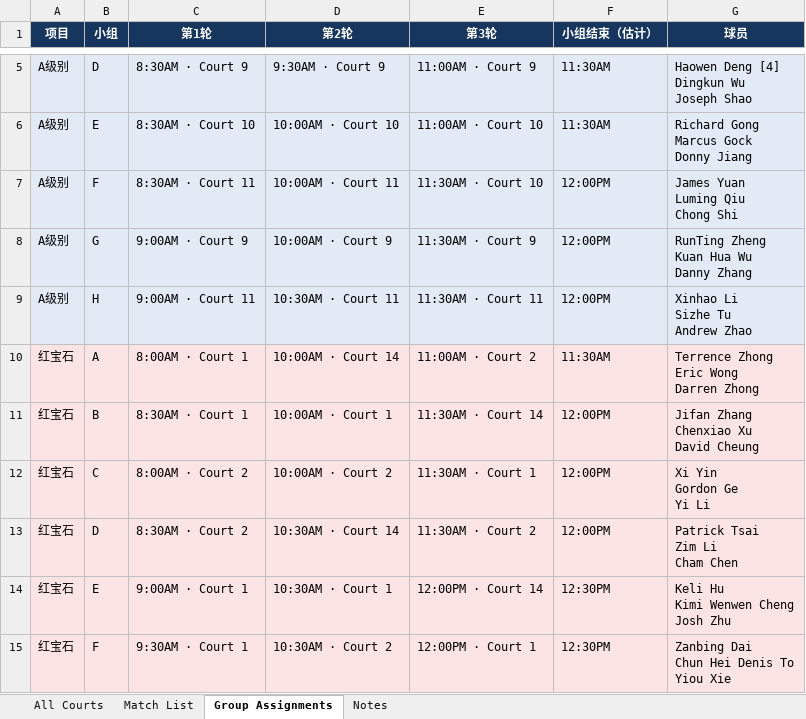
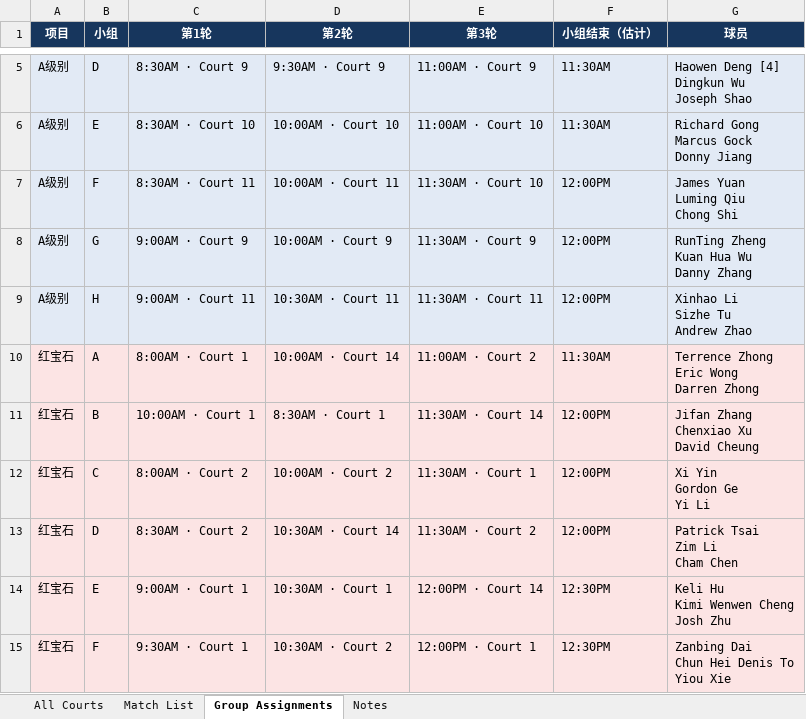
Before and after one commit to tennis4acta/tennis4acta.github.io, an Excel workbook: make_draw/2026/111115/singles_backup_no_court_7_8.xlsx, sheet Group Assignments, drawn as a sheet; only a part is shown, gaps mark what is left out; values as stored, in another font and other column widths than the file's, no borders; the diff names each change by its address in the sheet, - before the commit and + after, or states it on an @@ line.

```diff
--- a/make_draw/2026/111115/singles_backup_no_court_7_8.xlsx (sheet Group Assignments)
+++ b/make_draw/2026/111115/singles_backup_no_court_7_8.xlsx (sheet Group Assignments)
-C11 (第1轮): 8:30AM · Court 1
+C11 (第1轮): 10:00AM · Court 1
-D11 (第2轮): 10:00AM · Court 1
+D11 (第2轮): 8:30AM · Court 1
```
Also changed, not shown: sheet Match List, sheet Notes, sheet All Courts, 3 other files.
